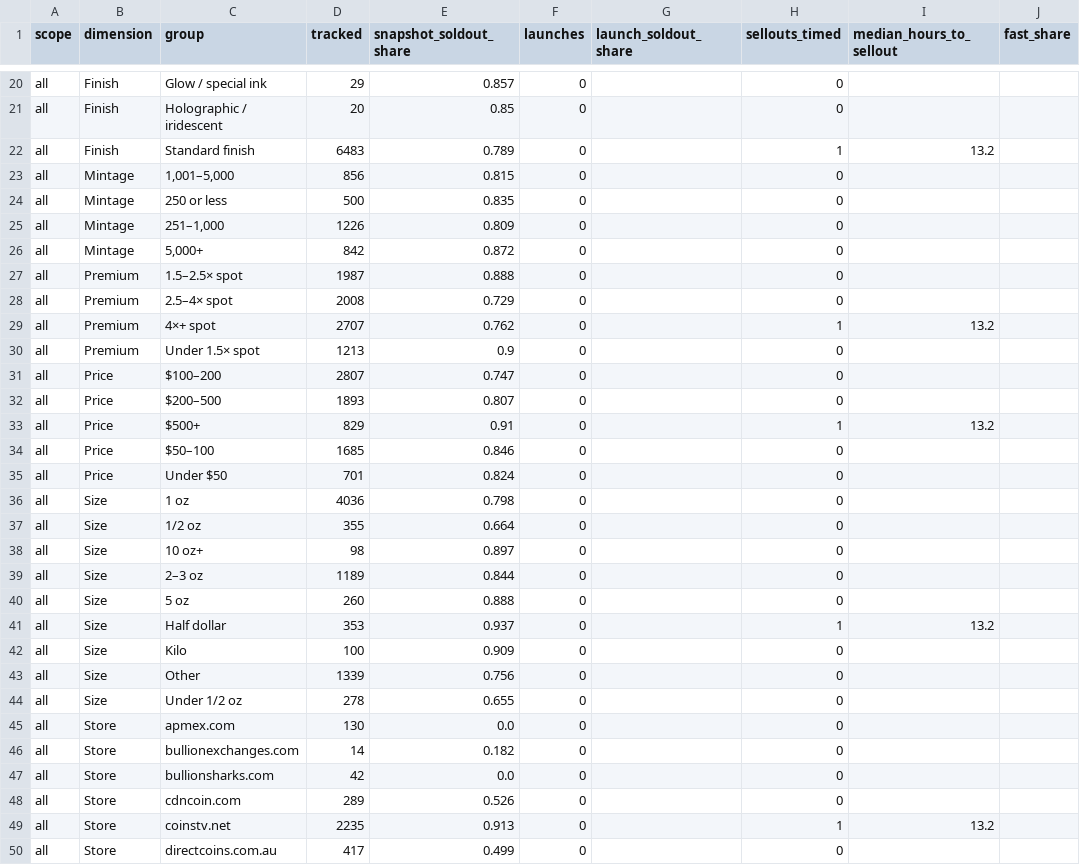
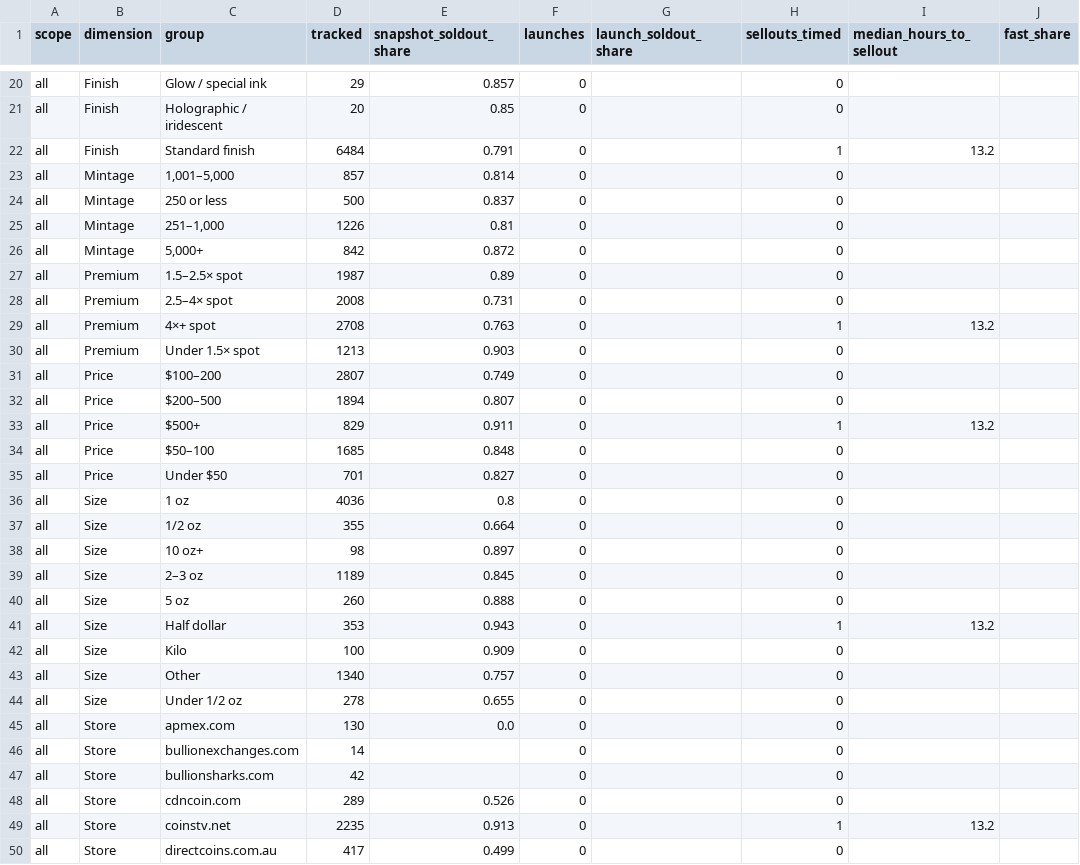
Before and after one commit to yazidTheThird/silver-market-heat-index, a CSV file: data/hot_groups.csv, drawn as a sheet; only a part is shown, gaps mark what is left out; the diff covers the shown part only; the diff names each change by its address in the sheet, - before the commit and + after, or states it on an @@ line.

```diff
--- a/data/hot_groups.csv
+++ b/data/hot_groups.csv
-D22 (tracked): 6483
+D22 (tracked): 6484
-E22 (snapshot_soldout_share): 0.789
+E22 (snapshot_soldout_share): 0.791
-D23 (tracked): 856
+D23 (tracked): 857
-E23 (snapshot_soldout_share): 0.815
+E23 (snapshot_soldout_share): 0.814
-E24 (snapshot_soldout_share): 0.835
+E24 (snapshot_soldout_share): 0.837
-E25 (snapshot_soldout_share): 0.809
+E25 (snapshot_soldout_share): 0.81
-E27 (snapshot_soldout_share): 0.888
+E27 (snapshot_soldout_share): 0.89
-E28 (snapshot_soldout_share): 0.729
+E28 (snapshot_soldout_share): 0.731
-D29 (tracked): 2707
+D29 (tracked): 2708
-E29 (snapshot_soldout_share): 0.762
+E29 (snapshot_soldout_share): 0.763
-E30 (snapshot_soldout_share): 0.9
+E30 (snapshot_soldout_share): 0.903
-E31 (snapshot_soldout_share): 0.747
+E31 (snapshot_soldout_share): 0.749
-D32 (tracked): 1893
+D32 (tracked): 1894
-E33 (snapshot_soldout_share): 0.91
+E33 (snapshot_soldout_share): 0.911
-E34 (snapshot_soldout_share): 0.846
+E34 (snapshot_soldout_share): 0.848
-E35 (snapshot_soldout_share): 0.824
+E35 (snapshot_soldout_share): 0.827
-E36 (snapshot_soldout_share): 0.798
+E36 (snapshot_soldout_share): 0.8
-E39 (snapshot_soldout_share): 0.844
+E39 (snapshot_soldout_share): 0.845
-E41 (snapshot_soldout_share): 0.937
+E41 (snapshot_soldout_share): 0.943
-D43 (tracked): 1339
+D43 (tracked): 1340
-E43 (snapshot_soldout_share): 0.756
+E43 (snapshot_soldout_share): 0.757
-E46 (snapshot_soldout_share): 0.182
+E46 (snapshot_soldout_share): (empty)
-E47 (snapshot_soldout_share): 0.0
+E47 (snapshot_soldout_share): (empty)
```
Also changed, not shown: 92 edited cells elsewhere in this file, data/collection_health.csv, 4 other files.
